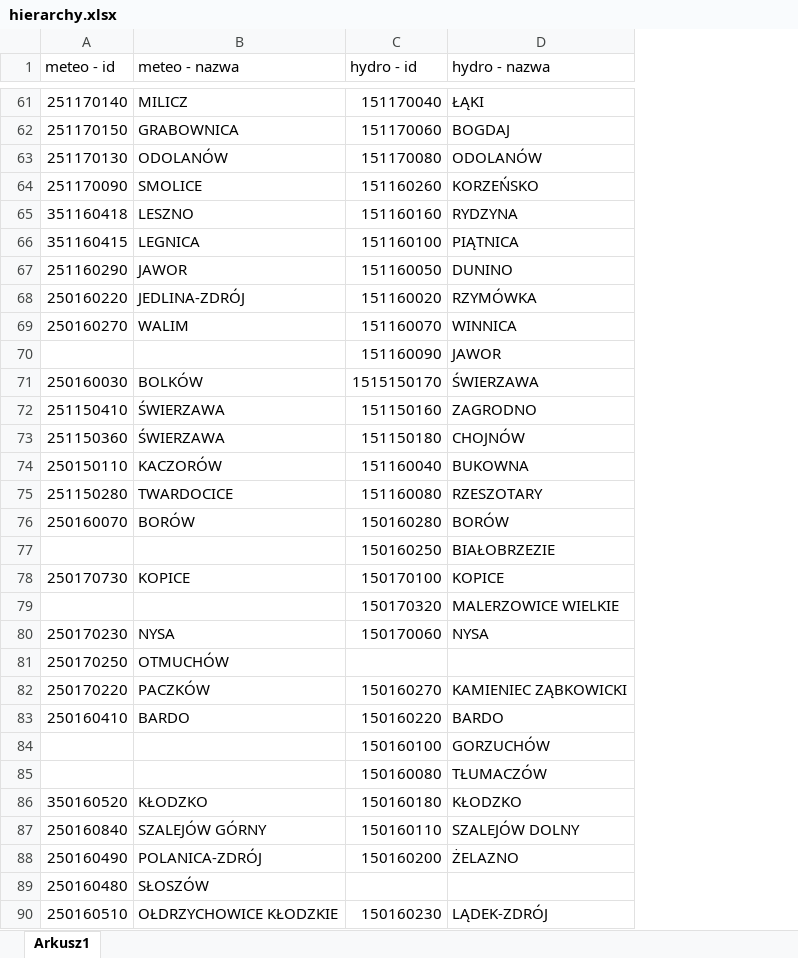
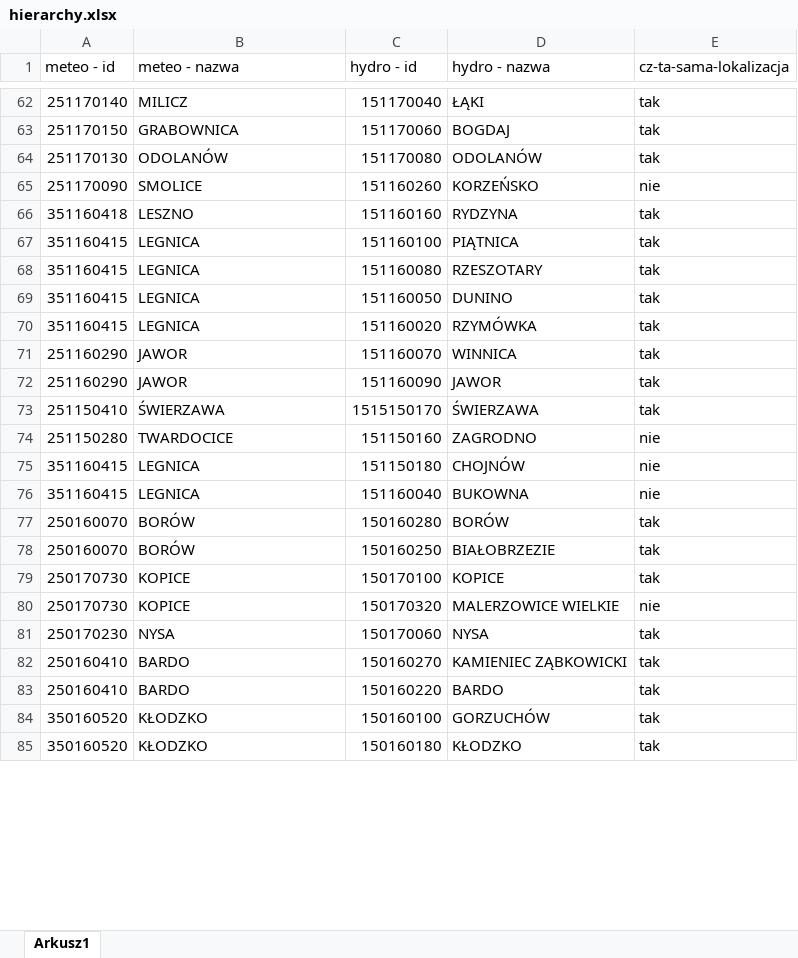
Before and after one commit to it4datascience/CuValley-Batmaja, an Excel workbook: data/hierarchy.xlsx, sheet Arkusz1, drawn as a sheet; only a part is shown, gaps mark what is left out; values as stored, in another font and other column widths than the file's, no borders; removed rows and columns are numbered as before the commit, all else as after; the diff covers the shown part only; the diff names each change by its address in the sheet, - before the commit and + after, or states it on an @@ line.

Commit message:
Added data for hierarchy

```diff
--- a/data/hierarchy.xlsx (sheet Arkusz1)
+++ b/data/hierarchy.xlsx (sheet Arkusz1)
+column E (cz-ta-sama-lokalizacja), rows 62-67: tak | tak | tak | nie | tak | tak; rows 69-85: tak | tak | tak | tak | tak | nie | nie | nie | tak | tak | tak | nie | tak | tak | tak | tak | tak
+row 68: 351160415 | LEGNICA | 151160080 | RZESZOTARY | tak
-A69 (meteo - id): 251160290
+A69 (meteo - id): 351160415
-B69 (meteo - nazwa): JAWOR
+B69 (meteo - nazwa): LEGNICA
-A70 (meteo - id): 250160220
+A70 (meteo - id): 351160415
-B70 (meteo - nazwa): JEDLINA-ZDRÓJ
+B70 (meteo - nazwa): LEGNICA
-A71 (meteo - id): 250160270
+A71 (meteo - id): 251160290
-B71 (meteo - nazwa): WALIM
+B71 (meteo - nazwa): JAWOR
-A72 (meteo - id): (empty)
+A72 (meteo - id): 251160290
-B72 (meteo - nazwa): (empty)
+B72 (meteo - nazwa): JAWOR
-A73 (meteo - id): 250160030
+A73 (meteo - id): 251150410
-B73 (meteo - nazwa): BOLKÓW
+B73 (meteo - nazwa): ŚWIERZAWA
-A74 (meteo - id): 251150410
+A74 (meteo - id): 251150280
-B74 (meteo - nazwa): ŚWIERZAWA
+B74 (meteo - nazwa): TWARDOCICE
-A75 (meteo - id): 251150360
+A75 (meteo - id): 351160415
-B75 (meteo - nazwa): ŚWIERZAWA
+B75 (meteo - nazwa): LEGNICA
-A76 (meteo - id): 250150110
+A76 (meteo - id): 351160415
-B76 (meteo - nazwa): KACZORÓW
+B76 (meteo - nazwa): LEGNICA
-row 75: 251150280 | TWARDOCICE | 151160080 | RZESZOTARY
-A78 (meteo - id): (empty)
+A78 (meteo - id): 250160070
-B78 (meteo - nazwa): (empty)
+B78 (meteo - nazwa): BORÓW
-A80 (meteo - id): (empty)
+A80 (meteo - id): 250170730
-B80 (meteo - nazwa): (empty)
+B80 (meteo - nazwa): KOPICE
-row 81: 250170250 | OTMUCHÓW
-A82 (meteo - id): 250170220
+A82 (meteo - id): 250160410
-B82 (meteo - nazwa): PACZKÓW
+B82 (meteo - nazwa): BARDO
-A84 (meteo - id): (empty)
+A84 (meteo - id): 350160520
-B84 (meteo - nazwa): (empty)
+B84 (meteo - nazwa): KŁODZKO
-row 85:  |  | 150160080 | TŁUMACZÓW
-row 87: 250160840 | SZALEJÓW GÓRNY | 150160110 | SZALEJÓW DOLNY
-row 88: 250160490 | POLANICA-ZDRÓJ | 150160200 | ŻELAZNO
-row 89: 250160480 | SŁOSZÓW
-row 90: 250160510 | OŁDRZYCHOWICE KŁODZKIE | 150160230 | LĄDEK-ZDRÓJ
```
Also changed, not shown: 7 added rows, 3 removed rows and 70 edited cells elsewhere in this sheet, 1 other file.
